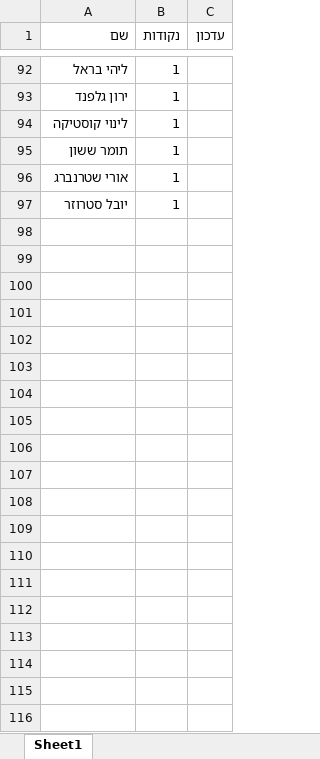
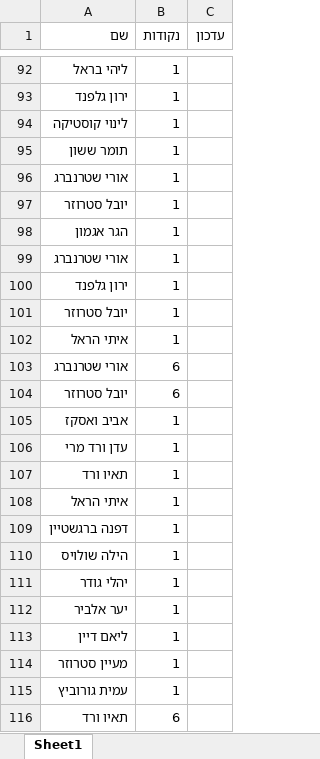
Before and after one commit to elayvered/SR-Team-challenge, an Excel workbook: ranking.xlsx, sheet Sheet1, drawn as a sheet; only a part is shown, gaps mark what is left out; values as stored, in another font and other column widths than the file's, no borders; the diff covers the shown part only; the diff names each change by its address in the sheet, - before the commit and + after, or states it on an @@ line.

Commit message:
Add files via upload

```diff
--- a/ranking.xlsx (sheet Sheet1)
+++ b/ranking.xlsx (sheet Sheet1)
+row 98: הגר אגמון | 1
+row 99: אורי שטרנברג | 1
+row 100: ירון גלפנד | 1
+row 101: יובל סטרוזר | 1
+row 102: איתי הראל | 1
+row 103: אורי שטרנברג | 6
+row 104: יובל סטרוזר | 6
+row 105: אביב ואסקז | 1
+row 106: עדן ורד מרי | 1
+row 107: תאיו ורד | 1
+row 108: איתי הראל | 1
+row 109: דפנה ברגשטיין | 1
+row 110: הילה שולויס | 1
+row 111: יהלי גודר | 1
+row 112: יער אלביר | 1
+row 113: ליאם דיין | 1
+row 114: מעיין סטרוזר | 1
+row 115: עמית גורוביץ | 1
+row 116: תאיו ורד | 6
```
Also changed, not shown: 41 added rows and 1 edited cell elsewhere in this sheet.
